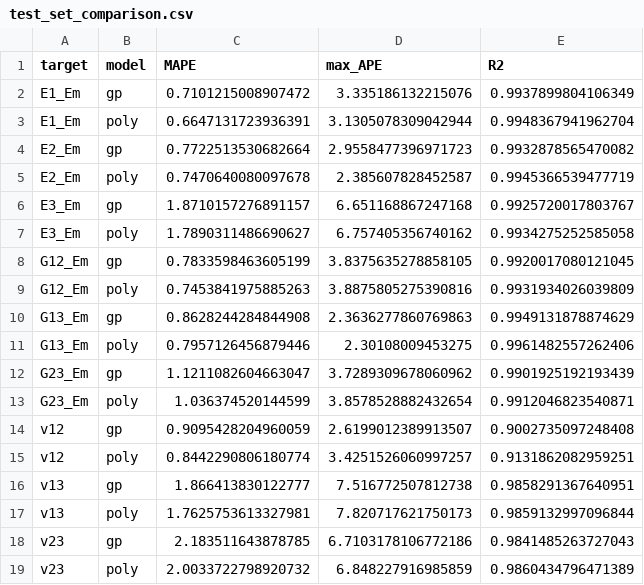
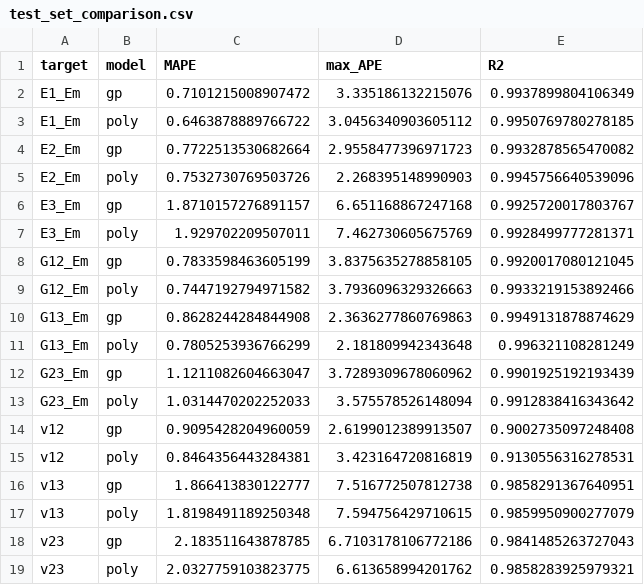
Before and after one commit to roysondsouza316/natural-fibre-rve-dataset-surrogate, a CSV file: src/out/test_set/test_set_comparison.csv, drawn as a sheet; removed rows and columns are numbered as before the commit, all else as after; the diff names each change by its address in the sheet, - before the commit and + after, or states it on an @@ line.

```diff
--- a/src/out/test_set/test_set_comparison.csv
+++ b/src/out/test_set/test_set_comparison.csv
-row 3: E1_Em | poly | 0.6647131723936391 | 3.1305078309042944 | 0.9948367941962704
+row 3: E1_Em | poly | 0.6463878889766722 | 3.0456340903605112 | 0.9950769780278185
-row 5: E2_Em | poly | 0.7470640080097678 | 2.385607828452587 | 0.9945366539477719
+row 5: E2_Em | poly | 0.7532730769503726 | 2.268395148990903 | 0.9945756640539096
-row 7: E3_Em | poly | 1.7890311486690627 | 6.757405356740162 | 0.9934275252585058
+row 7: E3_Em | poly | 1.929702209507011 | 7.462730605675769 | 0.9928499777281371
-row 9: G12_Em | poly | 0.7453841975885263 | 3.8875805275390816 | 0.9931934026039809
+row 9: G12_Em | poly | 0.7447192794971582 | 3.7936096329326663 | 0.9933219153892466
-row 11: G13_Em | poly | 0.7957126456879446 | 2.30108009453275 | 0.9961482557262406
+row 11: G13_Em | poly | 0.7805253936766299 | 2.181809942343648 | 0.996321108281249
-row 13: G23_Em | poly | 1.036374520144599 | 3.8578528882432654 | 0.9912046823540871
+row 13: G23_Em | poly | 1.0314470202252033 | 3.575578526148094 | 0.9912838416343642
-row 15: v12 | poly | 0.8442290806180774 | 3.4251526060997257 | 0.9131862082959251
+row 15: v12 | poly | 0.8464356443284381 | 3.423164720816819 | 0.9130556316278531
-row 17: v13 | poly | 1.7625753613327981 | 7.820717621750173 | 0.9859132997096844
+row 17: v13 | poly | 1.8198491189250348 | 7.594756429710615 | 0.9859950900277079
-row 19: v23 | poly | 2.0033722798920732 | 6.848227916985859 | 0.9860434796471389
+row 19: v23 | poly | 2.0327759103823775 | 6.613658994201762 | 0.9858283925979321
```
Also changed, not shown: src/out/benchmark/model_benchmark_summary.csv, src/out/sensitivity/sobol_poly_check.csv, 9 other files.
